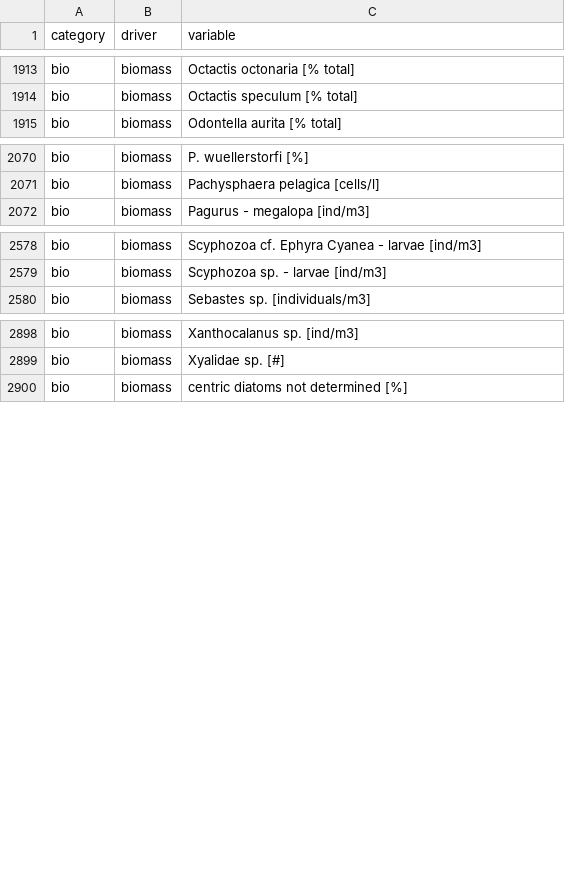
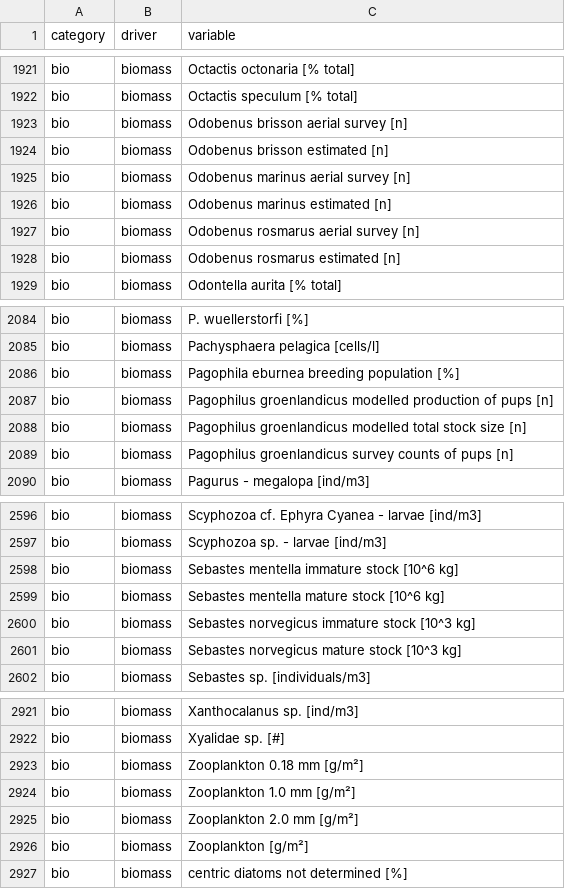
Before and after one commit to FACE-IT-project/WP1, a CSV file: metadata/full_var_list.csv, drawn as a sheet; only a part is shown, gaps mark what is left out; the diff covers the shown part only.

Commit message:
Working through full pipeline for v1.5

```diff
--- a/metadata/full_var_list.csv
+++ b/metadata/full_var_list.csv
@@ -1914,2 +1922,8 @@ bio,biomass,Octactis octonaria [% total]
 bio,biomass,Octactis speculum [% total]
+bio,biomass,Odobenus brisson aerial survey [n]
+bio,biomass,Odobenus brisson estimated [n]
+bio,biomass,Odobenus marinus aerial survey [n]
+bio,biomass,Odobenus marinus estimated [n]
+bio,biomass,Odobenus rosmarus aerial survey [n]
+bio,biomass,Odobenus rosmarus estimated [n]
 bio,biomass,Odontella aurita [% total]
@@ -2071,2 +2085,6 @@ bio,biomass,P. wuellerstorfi [%]
 bio,biomass,Pachysphaera pelagica [cells/l]
+bio,biomass,Pagophila eburnea breeding population [%]
+bio,biomass,Pagophilus groenlandicus modelled production of pups [n]
+bio,biomass,Pagophilus groenlandicus modelled total stock size [n]
+bio,biomass,Pagophilus groenlandicus survey counts of pups [n]
 bio,biomass,Pagurus - megalopa [ind/m3]
@@ -2579,2 +2597,6 @@ bio,biomass,Scyphozoa cf. Ephyra Cyanea - larvae [ind/m3]
 bio,biomass,Scyphozoa sp. - larvae [ind/m3]
+bio,biomass,Sebastes mentella immature stock [10^6 kg]
+bio,biomass,Sebastes mentella mature stock [10^6 kg]
+bio,biomass,Sebastes norvegicus immature stock [10^3 kg]
+bio,biomass,Sebastes norvegicus mature stock [10^3 kg]
 bio,biomass,Sebastes sp. [individuals/m3]
@@ -2899,2 +2922,6 @@ bio,biomass,Xanthocalanus sp. [ind/m3]
 bio,biomass,Xyalidae sp. [#]
+bio,biomass,Zooplankton 0.18 mm [g/m²]
+bio,biomass,Zooplankton 1.0 mm [g/m²]
+bio,biomass,Zooplankton 2.0 mm [g/m²]
+bio,biomass,Zooplankton [g/m²]
 bio,biomass,centric diatoms not determined [%]
```
Also changed, not shown: 10 added rows elsewhere in this file, 3 other files.
